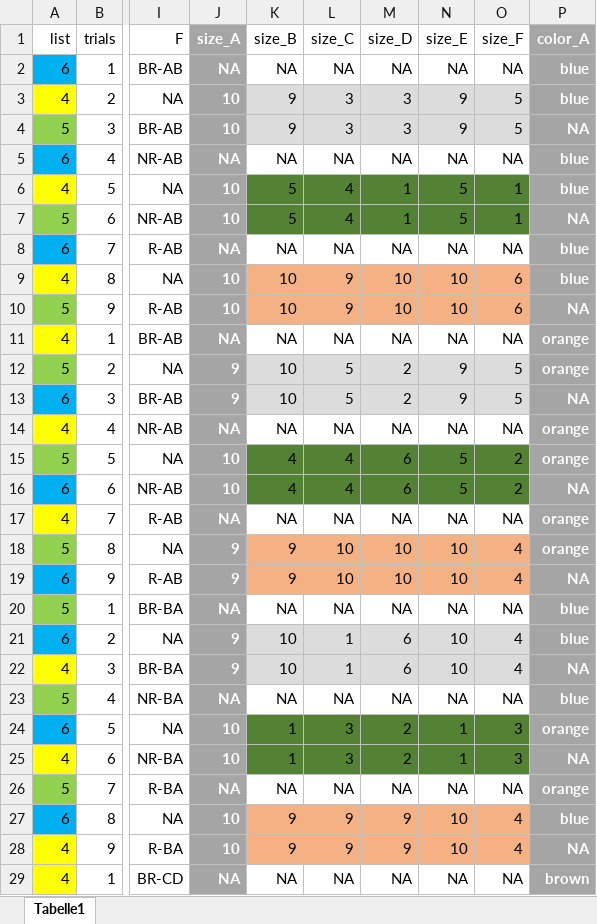
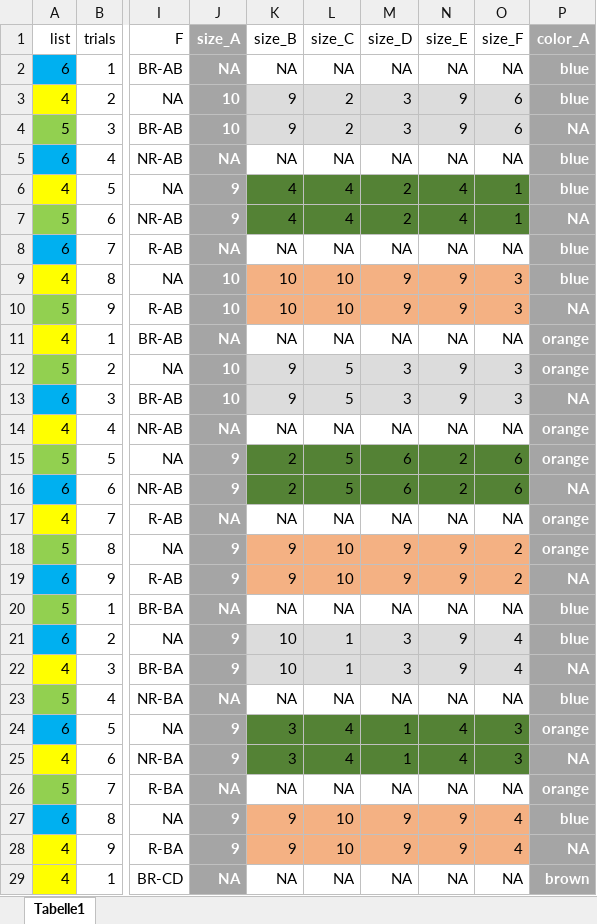
Before and after one commit to HeningWang/huashan, an Excel workbook: stimuli_unscharf.xlsx, sheet Tabelle1, drawn as a sheet; only a part is shown, gaps mark what is left out; values as stored, in another font and other column widths than the file's, no borders; conditional formats not drawn; the diff covers the shown part only; the diff names each change by its address in the sheet, - before the commit and + after, or states it on an @@ line.

Commit message:
update tables

```diff
--- a/stimuli_unscharf.xlsx (sheet Tabelle1)
+++ b/stimuli_unscharf.xlsx (sheet Tabelle1)
-L3:L4 (size_C): 3
+L3:L4 (size_C): 2
-O3:O4 (size_F): 5
+O3:O4 (size_F): 6
-J6:J7 (size_A): 10
+J6:J7 (size_A): 9
-K6:K7 (size_B): 5
+K6:K7 (size_B): 4
-M6:M7 (size_D): 1
+M6:M7 (size_D): 2
-N6:N7 (size_E): 5
+N6:N7 (size_E): 4
-L9:L10 (size_C): 9
+L9:L10 (size_C): 10
-M9:M10 (size_D): 10
+M9:M10 (size_D): 9
-N9:N10 (size_E): 10
+N9:N10 (size_E): 9
-O9:O10 (size_F): 6
+O9:O10 (size_F): 3
-J12:J13 (size_A): 9
+J12:J13 (size_A): 10
-K12:K13 (size_B): 10
+K12:K13 (size_B): 9
-M12:M13 (size_D): 2
+M12:M13 (size_D): 3
-O12:O13 (size_F): 5
+O12:O13 (size_F): 3
-J15:J16 (size_A): 10
+J15:J16 (size_A): 9
-K15:K16 (size_B): 4
+K15:K16 (size_B): 2
-L15:L16 (size_C): 4
+L15:L16 (size_C): 5
-N15:N16 (size_E): 5
+N15:N16 (size_E): 2
-O15:O16 (size_F): 2
+O15:O16 (size_F): 6
-M18:M19 (size_D): 10
+M18:M19 (size_D): 9
-N18:N19 (size_E): 10
+N18:N19 (size_E): 9
-O18:O19 (size_F): 4
+O18:O19 (size_F): 2
-M21:M22 (size_D): 6
+M21:M22 (size_D): 3
-N21:N22 (size_E): 10
+N21:N22 (size_E): 9
-J24:J25 (size_A): 10
+J24:J25 (size_A): 9
-K24:K25 (size_B): 1
+K24:K25 (size_B): 3
-L24:L25 (size_C): 3
+L24:L25 (size_C): 4
-M24:M25 (size_D): 2
+M24:M25 (size_D): 1
-N24:N25 (size_E): 1
+N24:N25 (size_E): 4
-J27:J28 (size_A): 10
+J27:J28 (size_A): 9
-L27:L28 (size_C): 9
+L27:L28 (size_C): 10
-N27:N28 (size_E): 10
+N27:N28 (size_E): 9
```
Also changed, not shown: 1296 edited cells elsewhere in this sheet, stimuli_scharf.xlsx, 5 other files.
